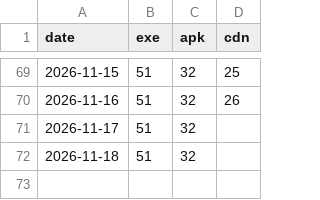
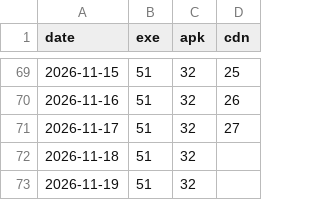
Before and after one commit to chen-pi-2007/zhixue-tiku, a CSV file: history.csv, drawn as a sheet; only a part is shown, gaps mark what is left out.

```diff
--- a/history.csv
+++ b/history.csv
@@ -70,3 +70,4 @@ date,exe,apk,cdn
 2026-11-16,51,32,26
-2026-11-17,51,32,
+2026-11-17,51,32,27
 2026-11-18,51,32,
+2026-11-19,51,32,
```
Also changed, not shown: 1 other file.
